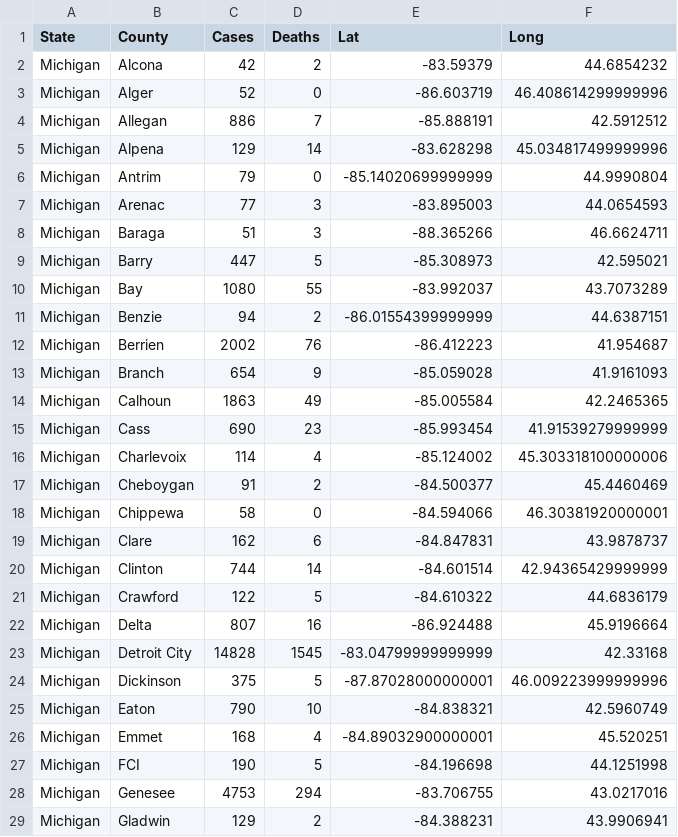
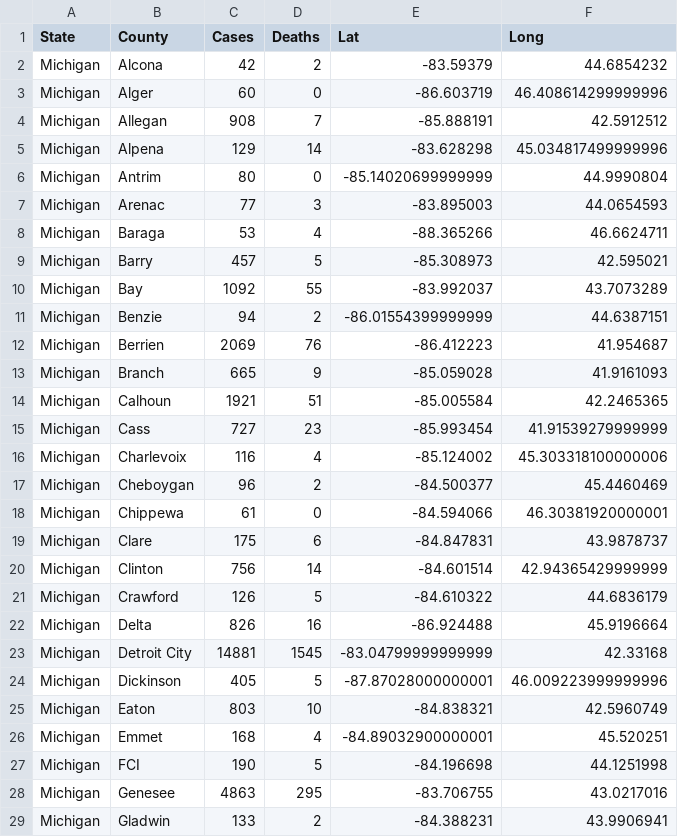
Before and after one commit to jsanciangco/MI_Covid-19, a CSV file: county_cases.csv, drawn as a sheet; only a part is shown; the diff covers the shown part only.

```diff
--- a/county_cases.csv
+++ b/county_cases.csv
@@ -2,28 +2,28 @@ State,County,Cases,Deaths,Lat,Long
 Michigan,Alcona,42,2,-83.59379,44.6854232
-Michigan,Alger,52,0,-86.603719,46.408614299999996
-Michigan,Allegan,886,7,-85.888191,42.5912512
+Michigan,Alger,60,0,-86.603719,46.408614299999996
+Michigan,Allegan,908,7,-85.888191,42.5912512
 Michigan,Alpena,129,14,-83.628298,45.034817499999996
-Michigan,Antrim,79,0,-85.14020699999999,44.9990804
+Michigan,Antrim,80,0,-85.14020699999999,44.9990804
 Michigan,Arenac,77,3,-83.895003,44.0654593
-Michigan,Baraga,51,3,-88.365266,46.6624711
-Michigan,Barry,447,5,-85.308973,42.595021
-Michigan,Bay,1080,55,-83.992037,43.7073289
+Michigan,Baraga,53,4,-88.365266,46.6624711
+Michigan,Barry,457,5,-85.308973,42.595021
+Michigan,Bay,1092,55,-83.992037,43.7073289
 Michigan,Benzie,94,2,-86.01554399999999,44.6387151
-Michigan,Berrien,2002,76,-86.412223,41.954687
-Michigan,Branch,654,9,-85.059028,41.9161093
-Michigan,Calhoun,1863,49,-85.005584,42.2465365
-Michigan,Cass,690,23,-85.993454,41.91539279999999
-Michigan,Charlevoix,114,4,-85.124002,45.303318100000006
-Michigan,Cheboygan,91,2,-84.500377,45.4460469
-Michigan,Chippewa,58,0,-84.594066,46.30381920000001
-Michigan,Clare,162,6,-84.847831,43.9878737
-Michigan,Clinton,744,14,-84.601514,42.94365429999999
-Michigan,Crawford,122,5,-84.610322,44.6836179
-Michigan,Delta,807,16,-86.924488,45.9196664
-Michigan,Detroit City,14828,1545,-83.04799999999999,42.33168
-Michigan,Dickinson,375,5,-87.87028000000001,46.009223999999996
-Michigan,Eaton,790,10,-84.838321,42.5960749
+Michigan,Berrien,2069,76,-86.412223,41.954687
+Michigan,Branch,665,9,-85.059028,41.9161093
+Michigan,Calhoun,1921,51,-85.005584,42.2465365
+Michigan,Cass,727,23,-85.993454,41.91539279999999
+Michigan,Charlevoix,116,4,-85.124002,45.303318100000006
+Michigan,Cheboygan,96,2,-84.500377,45.4460469
+Michigan,Chippewa,61,0,-84.594066,46.30381920000001
+Michigan,Clare,175,6,-84.847831,43.9878737
+Michigan,Clinton,756,14,-84.601514,42.94365429999999
+Michigan,Crawford,126,5,-84.610322,44.6836179
+Michigan,Delta,826,16,-86.924488,45.9196664
+Michigan,Detroit City,14881,1545,-83.04799999999999,42.33168
+Michigan,Dickinson,405,5,-87.87028000000001,46.009223999999996
+Michigan,Eaton,803,10,-84.838321,42.5960749
 Michigan,Emmet,168,4,-84.89032900000001,45.520251
 Michigan,FCI,190,5,-84.196698,44.1251998
-Michigan,Genesee,4753,294,-83.706755,43.0217016
-Michigan,Gladwin,129,2,-84.388231,43.9906941
+Michigan,Genesee,4863,295,-83.706755,43.0217016
+Michigan,Gladwin,133,2,-84.388231,43.9906941
```
Also changed, not shown: 58 edited cells elsewhere in this file, age_cases.csv, daily_cases.csv, 4 other files.
